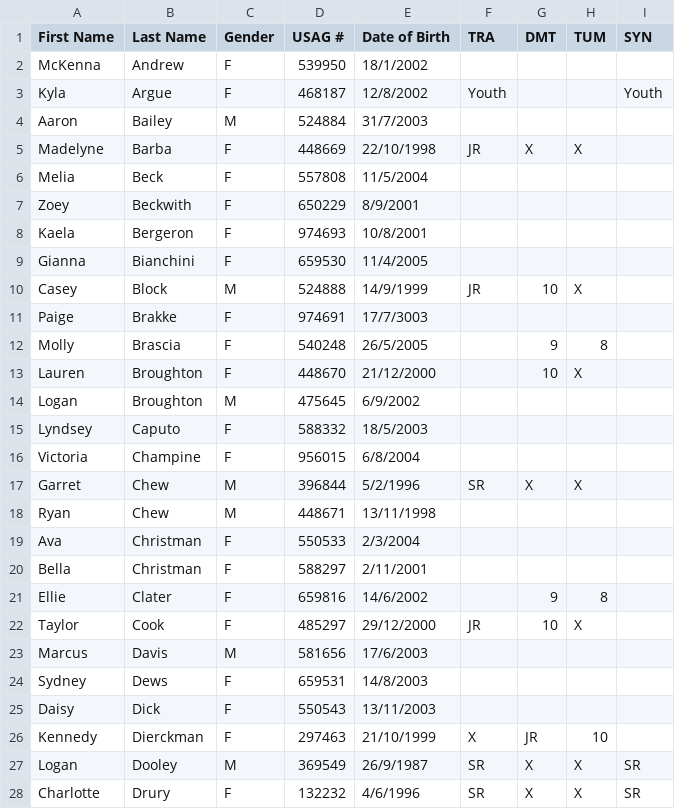
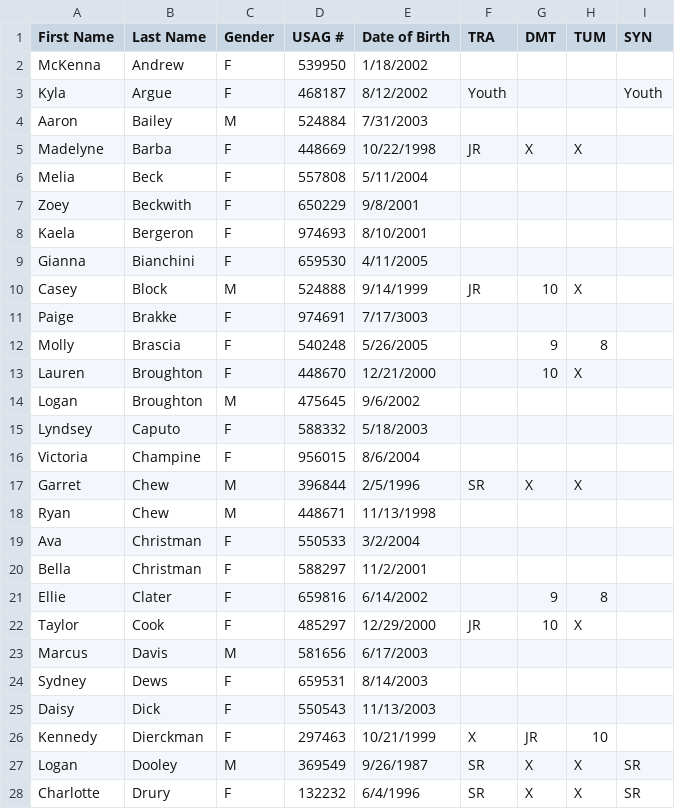
Before and after one commit to AustinW/fitness-evaluation, a CSV file: roster.csv, drawn as a sheet; only a part is shown; the diff covers the shown part only.

Commit message:
Fixed birthdays in csv and created json version of database

```diff
--- a/roster.csv
+++ b/roster.csv
@@ -1,28 +1,28 @@
 First Name,Last Name,Gender,USAG #,Date of Birth,TRA,DMT,TUM,SYN
-McKenna,Andrew,F,539950,18/1/2002,,,,
-Kyla ,Argue,F,468187,12/8/2002,Youth,,,Youth
-Aaron,Bailey,M,524884,31/7/2003,,,,
-Madelyne,Barba,F,448669,22/10/1998,JR,X,X,
-Melia,Beck,F,557808,11/5/2004,,,,
-Zoey,Beckwith,F,650229,8/9/2001,,,,
-Kaela,Bergeron,F,974693,10/8/2001,,,,
-Gianna,Bianchini,F,659530,11/4/2005,,,,
-Casey,Block,M,524888,14/9/1999,JR,10,X,
-Paige,Brakke,F,974691,17/7/3003,,,,
-Molly,Brascia,F,540248,26/5/2005,,9,8,
-Lauren,Broughton,F,448670,21/12/2000,,10,X,
-Logan ,Broughton,M,475645,6/9/2002,,,,
-Lyndsey,Caputo,F,588332,18/5/2003,,,,
-Victoria,Champine,F,956015,6/8/2004,,,,
-Garret,Chew,M,396844,5/2/1996,SR,X,X,
-Ryan,Chew,M,448671,13/11/1998,,,,
-Ava,Christman,F,550533,2/3/2004,,,,
-Bella ,Christman,F,588297,2/11/2001,,,,
-Ellie,Clater,F,659816,14/6/2002,,9,8,
-Taylor,Cook,F,485297,29/12/2000,JR,10,X,
-Marcus,Davis,M,581656,17/6/2003,,,,
-Sydney ,Dews,F,659531,14/8/2003,,,,
-Daisy,Dick,F,550543,13/11/2003,,,,
-Kennedy ,Dierckman,F,297463,21/10/1999,X,JR,10,
-Logan ,Dooley,M,369549,26/9/1987,SR,X,X,SR
-Charlotte,Drury,F,132232,4/6/1996,SR,X,X,SR
+McKenna,Andrew,F,539950,1/18/2002,,,,
+Kyla,Argue,F,468187,8/12/2002,Youth,,,Youth
+Aaron,Bailey,M,524884,7/31/2003,,,,
+Madelyne,Barba,F,448669,10/22/1998,JR,X,X,
+Melia,Beck,F,557808,5/11/2004,,,,
+Zoey,Beckwith,F,650229,9/8/2001,,,,
+Kaela,Bergeron,F,974693,8/10/2001,,,,
+Gianna,Bianchini,F,659530,4/11/2005,,,,
+Casey,Block,M,524888,9/14/1999,JR,10,X,
+Paige,Brakke,F,974691,7/17/3003,,,,
+Molly,Brascia,F,540248,5/26/2005,,9,8,
+Lauren,Broughton,F,448670,12/21/2000,,10,X,
+Logan,Broughton,M,475645,9/6/2002,,,,
+Lyndsey,Caputo,F,588332,5/18/2003,,,,
+Victoria,Champine,F,956015,8/6/2004,,,,
+Garret,Chew,M,396844,2/5/1996,SR,X,X,
+Ryan,Chew,M,448671,11/13/1998,,,,
+Ava,Christman,F,550533,3/2/2004,,,,
+Bella,Christman,F,588297,11/2/2001,,,,
+Ellie,Clater,F,659816,6/14/2002,,9,8,
+Taylor,Cook,F,485297,12/29/2000,JR,10,X,
+Marcus,Davis,M,581656,6/17/2003,,,,
+Sydney,Dews,F,659531,8/14/2003,,,,
+Daisy,Dick,F,550543,11/13/2003,,,,
+Kennedy,Dierckman,F,297463,10/21/1999,X,JR,10,
+Logan,Dooley,M,369549,9/26/1987,SR,X,X,SR
+Charlotte,Drury,F,132232,6/4/1996,SR,X,X,SR
```
Also changed, not shown: 1 removed row and 52 edited cells elsewhere in this file, 1 other file.
